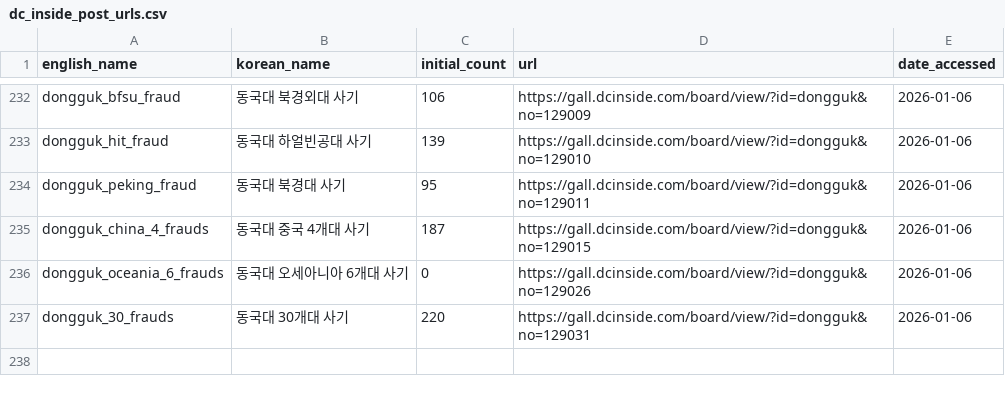
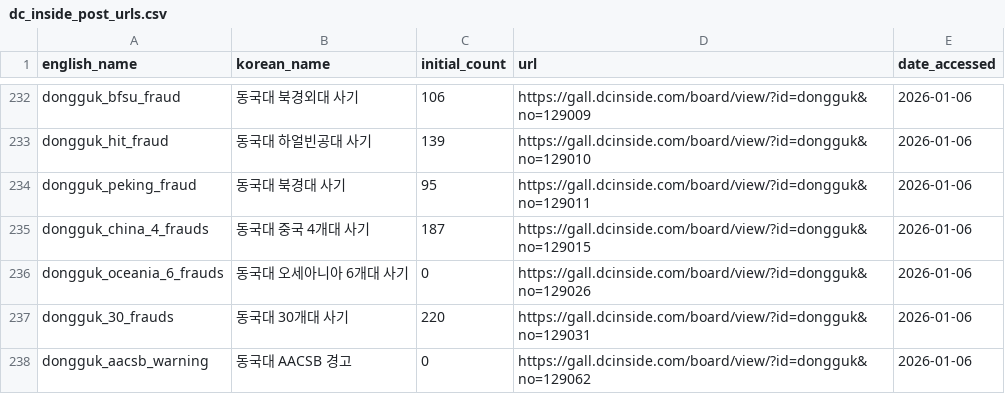
Before and after one commit to Gender-Watchdog/metoo2025_dashboard, a CSV file: sources/dc_inside_post_urls.csv, drawn as a sheet; only a part is shown, gaps mark what is left out; the diff names each change by its address in the sheet, - before the commit and + after, or states it on an @@ line.

Commit message:
Add Dongguk AACSB warning post

```diff
--- a/sources/dc_inside_post_urls.csv
+++ b/sources/dc_inside_post_urls.csv
+row 238: dongguk_aacsb_warning | 동국대 AACSB 경고 | 0 | https://gall.dcinside.com/board/view/?id=dongguk&no=129062 | 2026-01-06
```
